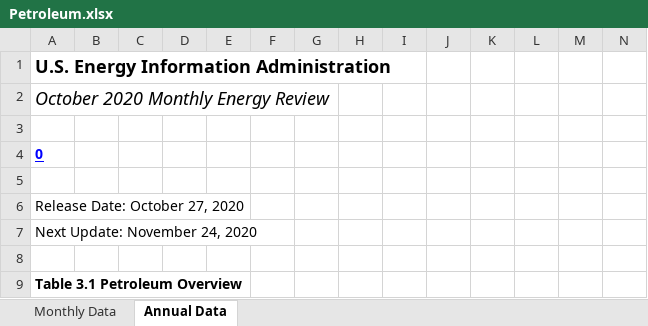
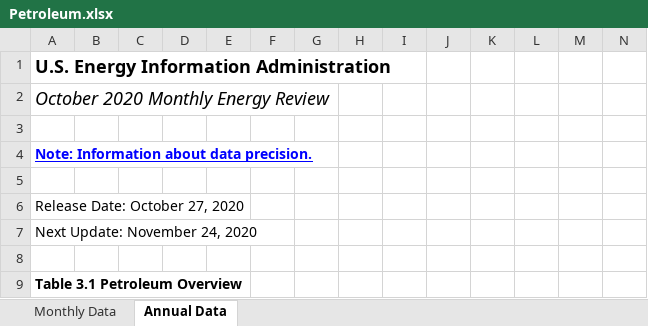
Before and after one commit to robinkhan1984/Project-2, an Excel workbook: Resources/Petroleum.xlsx, sheet Annual Data, drawn as a sheet; only a part is shown; values as stored, in another font and other column widths than the file's, no borders; the diff names each change by its address in the sheet, - before the commit and + after, or states it on an @@ line.

```diff
--- a/Resources/Petroleum.xlsx (sheet Annual Data)
+++ b/Resources/Petroleum.xlsx (sheet Annual Data)
-A4: 0
+A4: Note: Information about data precision.
```
Also changed, not shown: sheet Monthly Data, Resources/Coal.xlsx, Resources/Natural_Gas.xlsx, 3 other files.
